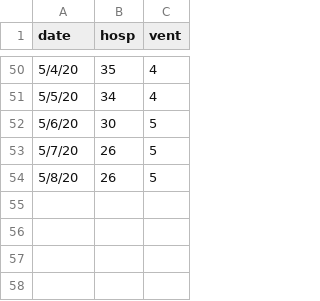
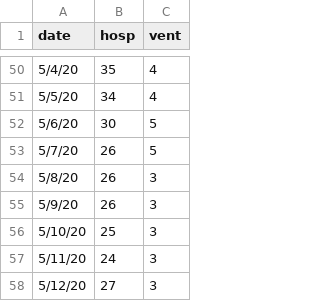
Before and after one commit to pennsignals/bayes-chime, a CSV file: data/CCH_ts.csv, drawn as a sheet; only a part is shown, gaps mark what is left out.

```diff
--- a/data/CCH_ts.csv
+++ b/data/CCH_ts.csv
@@ -53,2 +53,6 @@ date,hosp,vent
 5/7/20,26,5
-5/8/20,26,5
+5/8/20,26,3
+5/9/20,26,3
+5/10/20,25,3
+5/11/20,24,3
+5/12/20,27,3
```
Also changed, not shown: data/Downtown_ts.csv, data/HUP_ts.csv, 4 other files.
